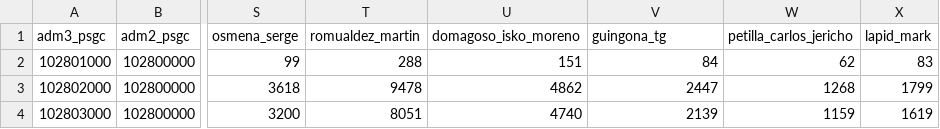
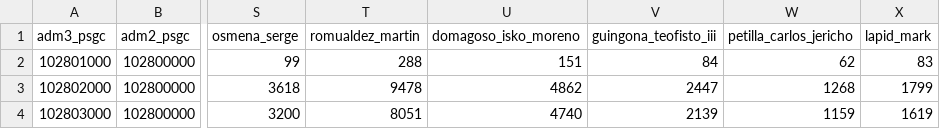
Before and after one commit to josephricafort/philippine-senate-election, a CSV file: data/slim/votes_wide/votes_wide_2016.csv, drawn as a sheet; only a part is shown, gaps mark what is left out; the diff names each change by its address in the sheet, - before the commit and + after, or states it on an @@ line.

```diff
--- a/data/slim/votes_wide/votes_wide_2016.csv
+++ b/data/slim/votes_wide/votes_wide_2016.csv
-V1: guingona_tg
+V1: guingona_teofisto_iii
```
Also changed, not shown: data/slim/senators.csv, data/slim/votes_wide/votes_wide_2013.csv, 15 other files.
